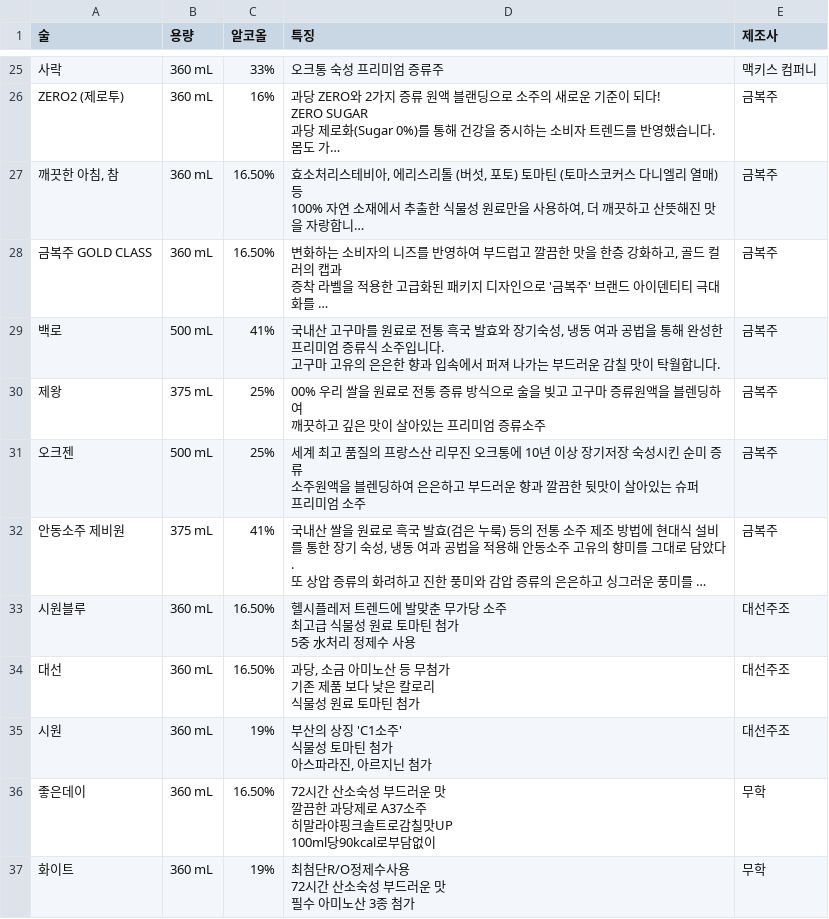
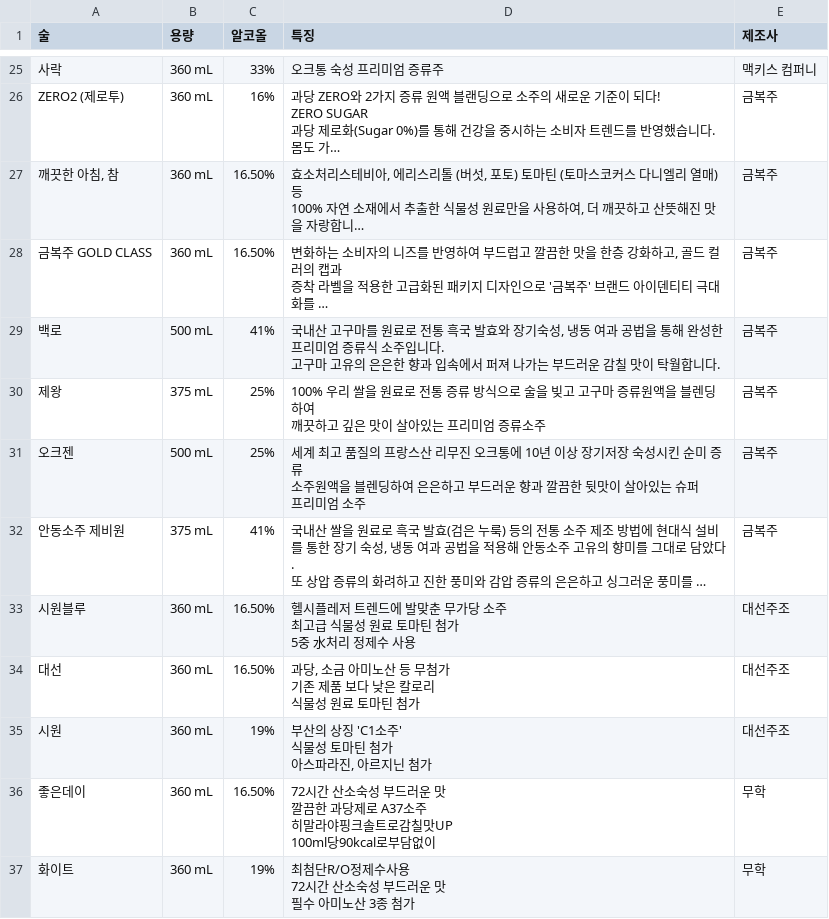
Before and after one commit to vrogwol/KR_Liquor-dataset, a CSV file: 소주 데이터셋.csv, drawn as a sheet; only a part is shown, gaps mark what is left out; long unchanged cells end in …; the diff names each change by its address in the sheet, - before the commit and + after, or states it on an @@ line.

Commit message:
Update 소주 데이터셋.csv

```diff
--- a/소주 데이터셋.csv
+++ b/소주 데이터셋.csv
-D30 (특징): 00% 우리 쌀…
+D30 (특징): 100% 우리 쌀…
```
